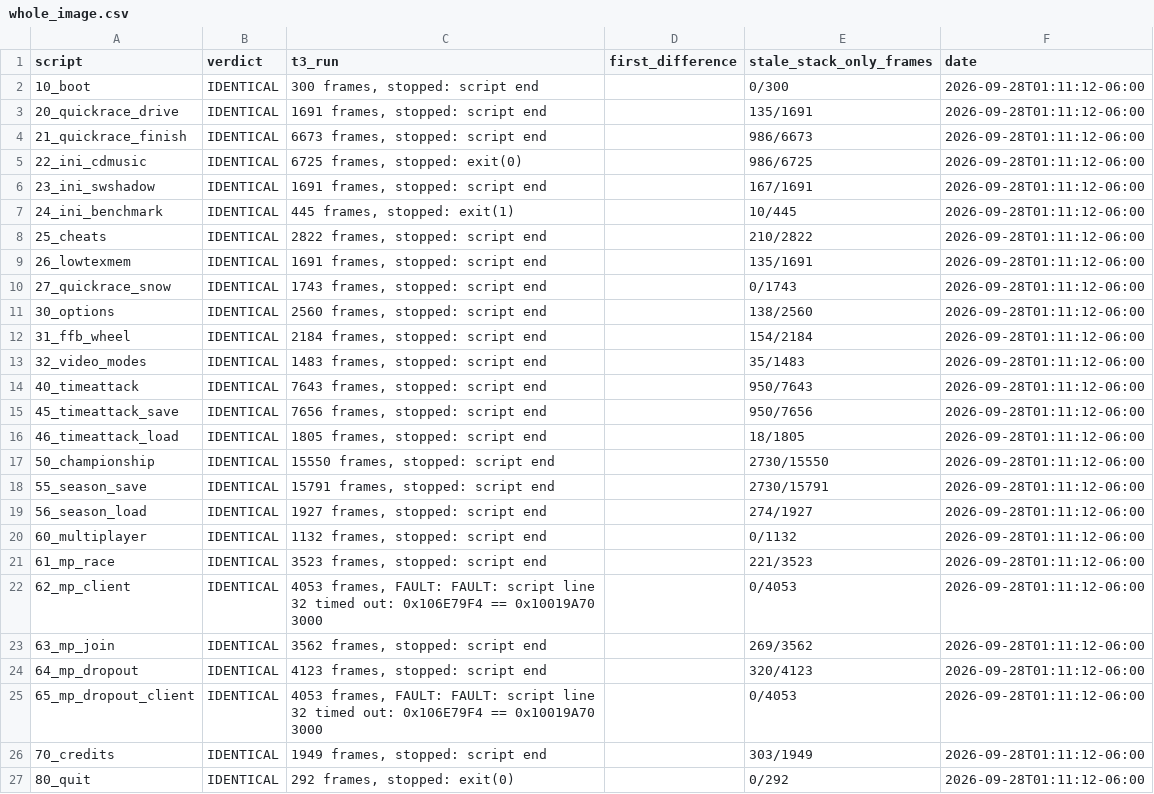
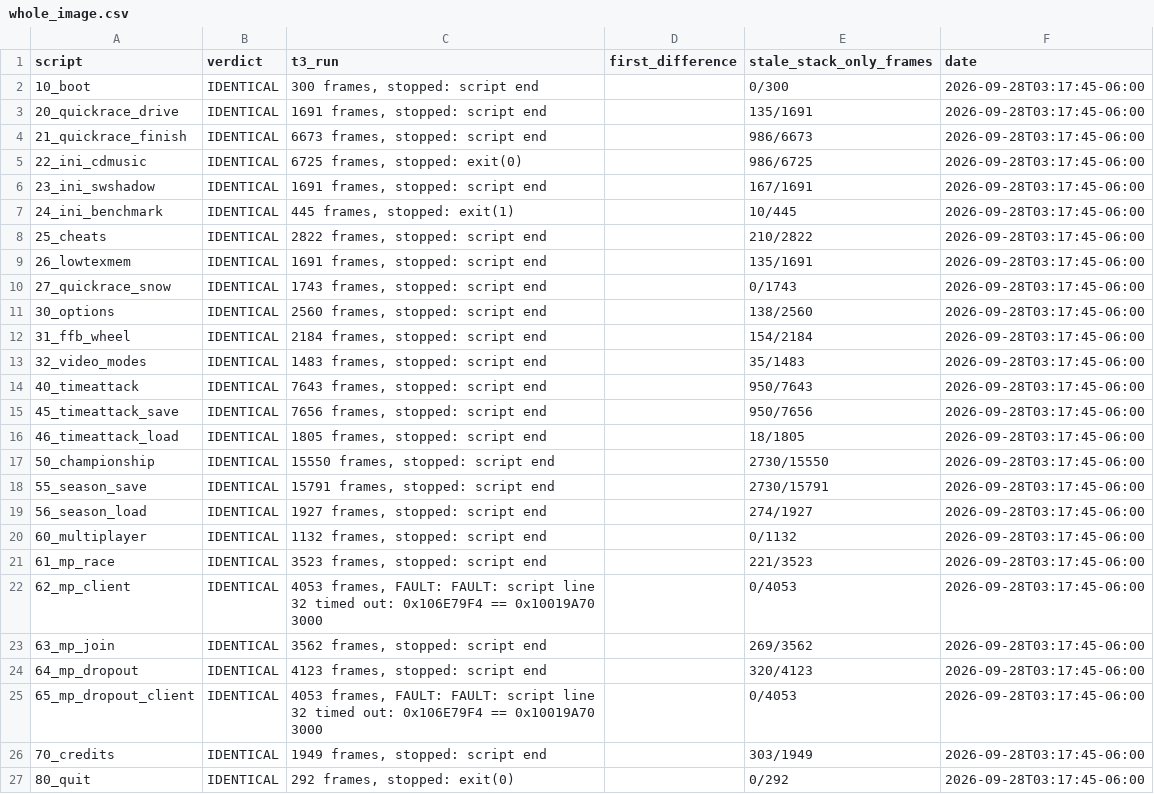
Before and after one commit to Link4Electronics/brally, a CSV file: config/whole_image.csv, drawn as a sheet.

Commit message:
Whole-image run after the generated/ refile: 26/26 scripts IDENTICAL with every T3 body placed from its new module

```diff
--- a/config/whole_image.csv
+++ b/config/whole_image.csv
@@ -1,27 +1,27 @@
 script,verdict,t3_run,first_difference,stale_stack_only_frames,date
-10_boot,IDENTICAL,"300 frames, stopped: script end",,0/300,2026-09-28T01:11:12-06:00
-20_quickrace_drive,IDENTICAL,"1691 frames, stopped: script end",,135/1691,2026-09-28T01:11:12-06:00
-21_quickrace_finish,IDENTICAL,"6673 frames, stopped: script end",,986/6673,2026-09-28T01:11:12-06:00
-22_ini_cdmusic,IDENTICAL,"6725 frames, stopped: exit(0)",,986/6725,2026-09-28T01:11:12-06:00
-23_ini_swshadow,IDENTICAL,"1691 frames, stopped: script end",,167/1691,2026-09-28T01:11:12-06:00
-24_ini_benchmark,IDENTICAL,"445 frames, stopped: exit(1)",,10/445,2026-09-28T01:11:12-06:00
-25_cheats,IDENTICAL,"2822 frames, stopped: script end",,210/2822,2026-09-28T01:11:12-06:00
-26_lowtexmem,IDENTICAL,"1691 frames, stopped: script end",,135/1691,2026-09-28T01:11:12-06:00
-27_quickrace_snow,IDENTICAL,"1743 frames, stopped: script end",,0/1743,2026-09-28T01:11:12-06:00
-30_options,IDENTICAL,"2560 frames, stopped: script end",,138/2560,2026-09-28T01:11:12-06:00
-31_ffb_wheel,IDENTICAL,"2184 frames, stopped: script end",,154/2184,2026-09-28T01:11:12-06:00
-32_video_modes,IDENTICAL,"1483 frames, stopped: script end",,35/1483,2026-09-28T01:11:12-06:00
-40_timeattack,IDENTICAL,"7643 frames, stopped: script end",,950/7643,2026-09-28T01:11:12-06:00
-45_timeattack_save,IDENTICAL,"7656 frames, stopped: script end",,950/7656,2026-09-28T01:11:12-06:00
-46_timeattack_load,IDENTICAL,"1805 frames, stopped: script end",,18/1805,2026-09-28T01:11:12-06:00
-50_championship,IDENTICAL,"15550 frames, stopped: script end",,2730/15550,2026-09-28T01:11:12-06:00
-55_season_save,IDENTICAL,"15791 frames, stopped: script end",,2730/15791,2026-09-28T01:11:12-06:00
-56_season_load,IDENTICAL,"1927 frames, stopped: script end",,274/1927,2026-09-28T01:11:12-06:00
-60_multiplayer,IDENTICAL,"1132 frames, stopped: script end",,0/1132,2026-09-28T01:11:12-06:00
-61_mp_race,IDENTICAL,"3523 frames, stopped: script end",,221/3523,2026-09-28T01:11:12-06:00
-62_mp_client,IDENTICAL,"4053 frames, FAULT: FAULT: script line 32 timed out: 0x106E79F4 == 0x10019A70 3000",,0/4053,2026-09-28T01:11:12-06:00
-63_mp_join,IDENTICAL,"3562 frames, stopped: script end",,269/3562,2026-09-28T01:11:12-06:00
-64_mp_dropout,IDENTICAL,"4123 frames, stopped: script end",,320/4123,2026-09-28T01:11:12-06:00
-65_mp_dropout_client,IDENTICAL,"4053 frames, FAULT: FAULT: script line 32 timed out: 0x106E79F4 == 0x10019A70 3000",,0/4053,2026-09-28T01:11:12-06:00
-70_credits,IDENTICAL,"1949 frames, stopped: script end",,303/1949,2026-09-28T01:11:12-06:00
-80_quit,IDENTICAL,"292 frames, stopped: exit(0)",,0/292,2026-09-28T01:11:12-06:00
+10_boot,IDENTICAL,"300 frames, stopped: script end",,0/300,2026-09-28T03:17:45-06:00
+20_quickrace_drive,IDENTICAL,"1691 frames, stopped: script end",,135/1691,2026-09-28T03:17:45-06:00
+21_quickrace_finish,IDENTICAL,"6673 frames, stopped: script end",,986/6673,2026-09-28T03:17:45-06:00
+22_ini_cdmusic,IDENTICAL,"6725 frames, stopped: exit(0)",,986/6725,2026-09-28T03:17:45-06:00
+23_ini_swshadow,IDENTICAL,"1691 frames, stopped: script end",,167/1691,2026-09-28T03:17:45-06:00
+24_ini_benchmark,IDENTICAL,"445 frames, stopped: exit(1)",,10/445,2026-09-28T03:17:45-06:00
+25_cheats,IDENTICAL,"2822 frames, stopped: script end",,210/2822,2026-09-28T03:17:45-06:00
+26_lowtexmem,IDENTICAL,"1691 frames, stopped: script end",,135/1691,2026-09-28T03:17:45-06:00
+27_quickrace_snow,IDENTICAL,"1743 frames, stopped: script end",,0/1743,2026-09-28T03:17:45-06:00
+30_options,IDENTICAL,"2560 frames, stopped: script end",,138/2560,2026-09-28T03:17:45-06:00
+31_ffb_wheel,IDENTICAL,"2184 frames, stopped: script end",,154/2184,2026-09-28T03:17:45-06:00
+32_video_modes,IDENTICAL,"1483 frames, stopped: script end",,35/1483,2026-09-28T03:17:45-06:00
+40_timeattack,IDENTICAL,"7643 frames, stopped: script end",,950/7643,2026-09-28T03:17:45-06:00
+45_timeattack_save,IDENTICAL,"7656 frames, stopped: script end",,950/7656,2026-09-28T03:17:45-06:00
+46_timeattack_load,IDENTICAL,"1805 frames, stopped: script end",,18/1805,2026-09-28T03:17:45-06:00
+50_championship,IDENTICAL,"15550 frames, stopped: script end",,2730/15550,2026-09-28T03:17:45-06:00
+55_season_save,IDENTICAL,"15791 frames, stopped: script end",,2730/15791,2026-09-28T03:17:45-06:00
+56_season_load,IDENTICAL,"1927 frames, stopped: script end",,274/1927,2026-09-28T03:17:45-06:00
+60_multiplayer,IDENTICAL,"1132 frames, stopped: script end",,0/1132,2026-09-28T03:17:45-06:00
+61_mp_race,IDENTICAL,"3523 frames, stopped: script end",,221/3523,2026-09-28T03:17:45-06:00
+62_mp_client,IDENTICAL,"4053 frames, FAULT: FAULT: script line 32 timed out: 0x106E79F4 == 0x10019A70 3000",,0/4053,2026-09-28T03:17:45-06:00
+63_mp_join,IDENTICAL,"3562 frames, stopped: script end",,269/3562,2026-09-28T03:17:45-06:00
+64_mp_dropout,IDENTICAL,"4123 frames, stopped: script end",,320/4123,2026-09-28T03:17:45-06:00
+65_mp_dropout_client,IDENTICAL,"4053 frames, FAULT: FAULT: script line 32 timed out: 0x106E79F4 == 0x10019A70 3000",,0/4053,2026-09-28T03:17:45-06:00
+70_credits,IDENTICAL,"1949 frames, stopped: script end",,303/1949,2026-09-28T03:17:45-06:00
+80_quit,IDENTICAL,"292 frames, stopped: exit(0)",,0/292,2026-09-28T03:17:45-06:00
```
